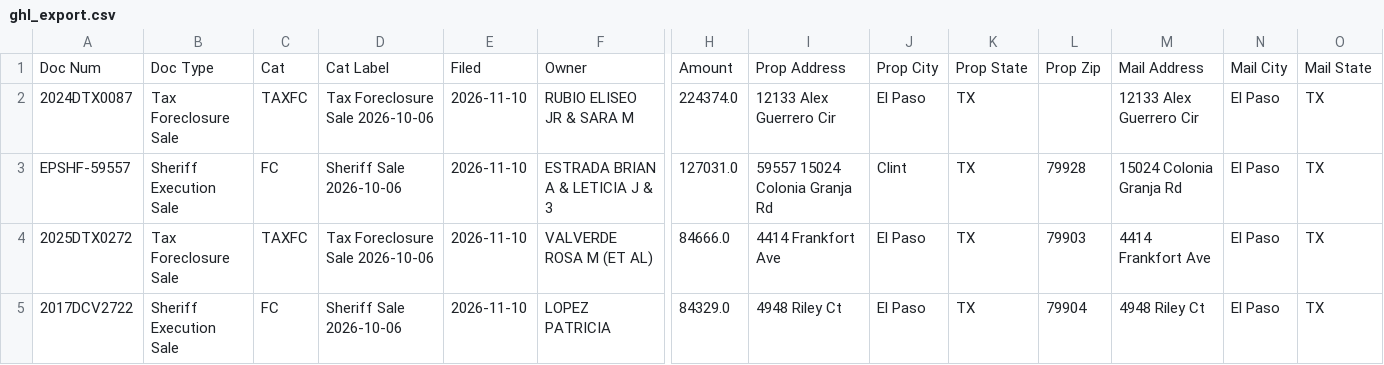
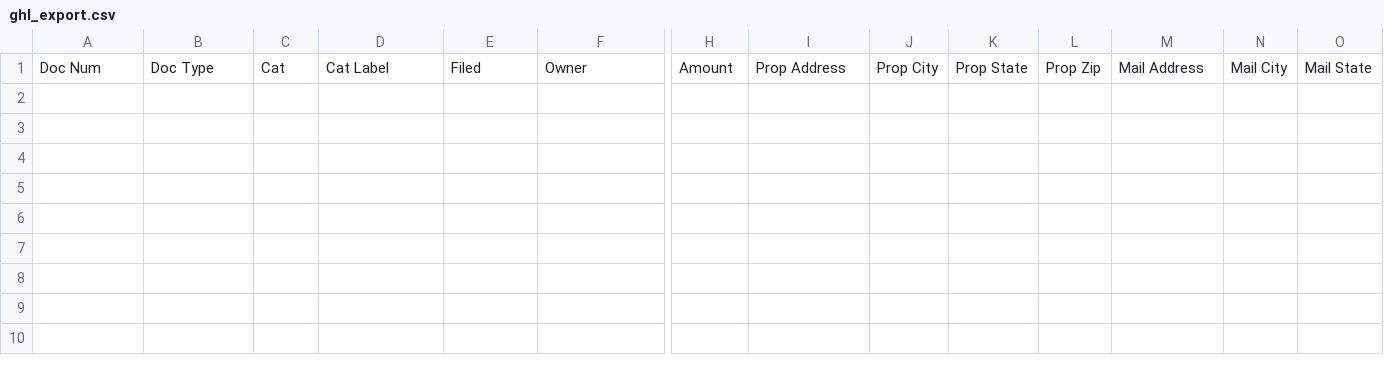
Before and after one commit to Sellmyhousefast247/El-Paso-leads, a CSV file: data/ghl_export.csv, drawn as a sheet; only a part is shown, gaps mark what is left out; rows hold the shown columns only; the diff names each change by its address in the sheet, - before the commit and + after, or states it on an @@ line.

```diff
--- a/data/ghl_export.csv
+++ b/data/ghl_export.csv
-row 2: 2024DTX0087 | Tax Foreclosure Sale | TAXFC | Tax Foreclosure Sale 2026-10-06 | 2026-11-10 | RUBIO ELISEO JR & SARA M | 224374.0 | 12133 Alex Guerrero Cir | El Paso | TX |  | 12133 Alex Guerrero Cir | El Paso | TX
-row 3: EPSHF-59557 | Sheriff Execution Sale | FC | Sheriff Sale 2026-10-06 | 2026-11-10 | ESTRADA BRIAN A & LETICIA J & 3 | 127031.0 | 59557 15024 Colonia Granja Rd | Clint | TX | 79928 | 15024 Colonia Granja Rd | El Paso | TX
-row 4: 2025DTX0272 | Tax Foreclosure Sale | TAXFC | Tax Foreclosure Sale 2026-10-06 | 2026-11-10 | VALVERDE ROSA M (ET AL) | 84666.0 | 4414 Frankfort Ave | El Paso | TX | 79903 | 4414 Frankfort Ave | El Paso | TX
-row 5: 2017DCV2722 | Sheriff Execution Sale | FC | Sheriff Sale 2026-10-06 | 2026-11-10 | LOPEZ PATRICIA | 84329.0 | 4948 Riley Ct | El Paso | TX | 79904 | 4948 Riley Ct | El Paso | TX
```
Also changed, not shown: 3 other files.
